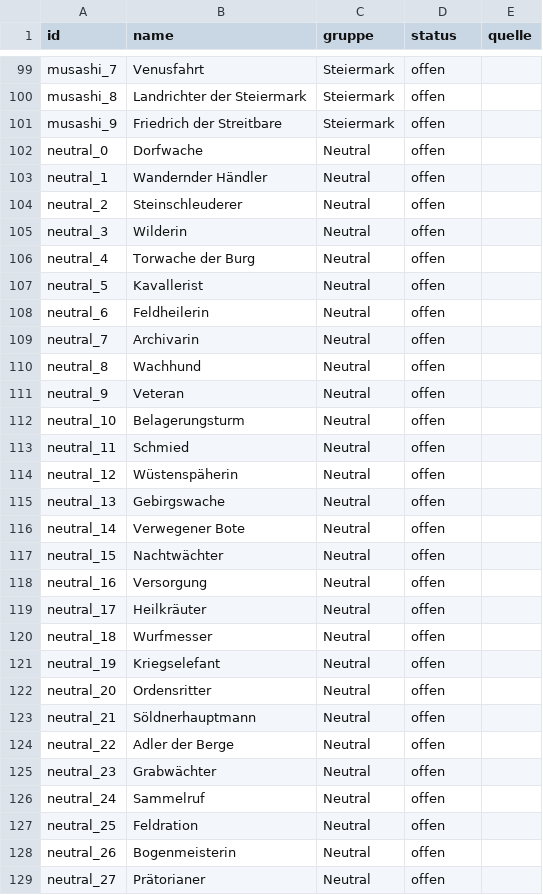
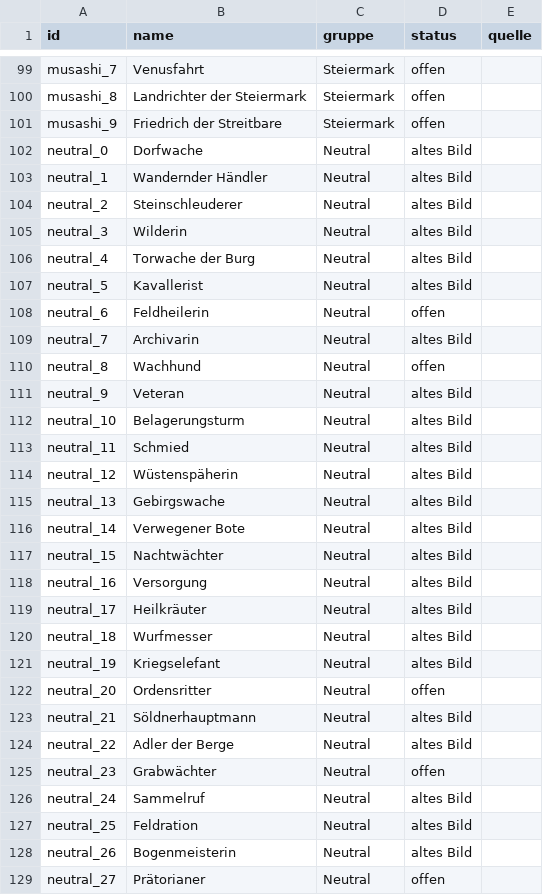
Before and after one commit to ProjectPyTales/Aeterna_Hauptspiel, a CSV file: ungenutzte_assets/ASTRA_STAND.csv, drawn as a sheet; only a part is shown, gaps mark what is left out; the diff covers the shown part only.

```diff
--- a/ungenutzte_assets/ASTRA_STAND.csv
+++ b/ungenutzte_assets/ASTRA_STAND.csv
@@ -101,29 +101,29 @@ musashi_8;Landrichter der Steiermark;Steiermark;offen;
 musashi_9;Friedrich der Streitbare;Steiermark;offen;
-neutral_0;Dorfwache;Neutral;offen;
-neutral_1;Wandernder Händler;Neutral;offen;
-neutral_2;Steinschleuderer;Neutral;offen;
-neutral_3;Wilderin;Neutral;offen;
-neutral_4;Torwache der Burg;Neutral;offen;
-neutral_5;Kavallerist;Neutral;offen;
+neutral_0;Dorfwache;Neutral;altes Bild;
+neutral_1;Wandernder Händler;Neutral;altes Bild;
+neutral_2;Steinschleuderer;Neutral;altes Bild;
+neutral_3;Wilderin;Neutral;altes Bild;
+neutral_4;Torwache der Burg;Neutral;altes Bild;
+neutral_5;Kavallerist;Neutral;altes Bild;
 neutral_6;Feldheilerin;Neutral;offen;
-neutral_7;Archivarin;Neutral;offen;
+neutral_7;Archivarin;Neutral;altes Bild;
 neutral_8;Wachhund;Neutral;offen;
-neutral_9;Veteran;Neutral;offen;
-neutral_10;Belagerungsturm;Neutral;offen;
-neutral_11;Schmied;Neutral;offen;
-neutral_12;Wüstenspäherin;Neutral;offen;
-neutral_13;Gebirgswache;Neutral;offen;
-neutral_14;Verwegener Bote;Neutral;offen;
-neutral_15;Nachtwächter;Neutral;offen;
-neutral_16;Versorgung;Neutral;offen;
-neutral_17;Heilkräuter;Neutral;offen;
-neutral_18;Wurfmesser;Neutral;offen;
-neutral_19;Kriegselefant;Neutral;offen;
+neutral_9;Veteran;Neutral;altes Bild;
+neutral_10;Belagerungsturm;Neutral;altes Bild;
+neutral_11;Schmied;Neutral;altes Bild;
+neutral_12;Wüstenspäherin;Neutral;altes Bild;
+neutral_13;Gebirgswache;Neutral;altes Bild;
+neutral_14;Verwegener Bote;Neutral;altes Bild;
+neutral_15;Nachtwächter;Neutral;altes Bild;
+neutral_16;Versorgung;Neutral;altes Bild;
+neutral_17;Heilkräuter;Neutral;altes Bild;
+neutral_18;Wurfmesser;Neutral;altes Bild;
+neutral_19;Kriegselefant;Neutral;altes Bild;
 neutral_20;Ordensritter;Neutral;offen;
-neutral_21;Söldnerhauptmann;Neutral;offen;
-neutral_22;Adler der Berge;Neutral;offen;
+neutral_21;Söldnerhauptmann;Neutral;altes Bild;
+neutral_22;Adler der Berge;Neutral;altes Bild;
 neutral_23;Grabwächter;Neutral;offen;
-neutral_24;Sammelruf;Neutral;offen;
-neutral_25;Feldration;Neutral;offen;
-neutral_26;Bogenmeisterin;Neutral;offen;
+neutral_24;Sammelruf;Neutral;altes Bild;
+neutral_25;Feldration;Neutral;altes Bild;
+neutral_26;Bogenmeisterin;Neutral;altes Bild;
 neutral_27;Prätorianer;Neutral;offen;
```
Also changed, not shown: 28 edited cells elsewhere in this file, 27 other files.
